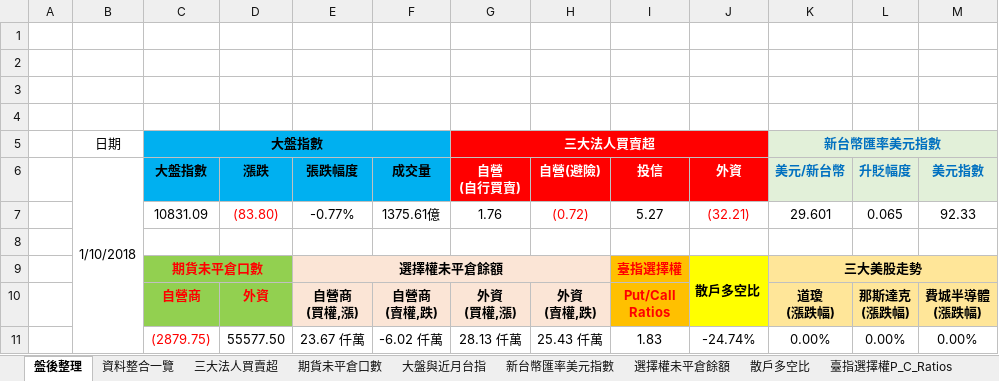
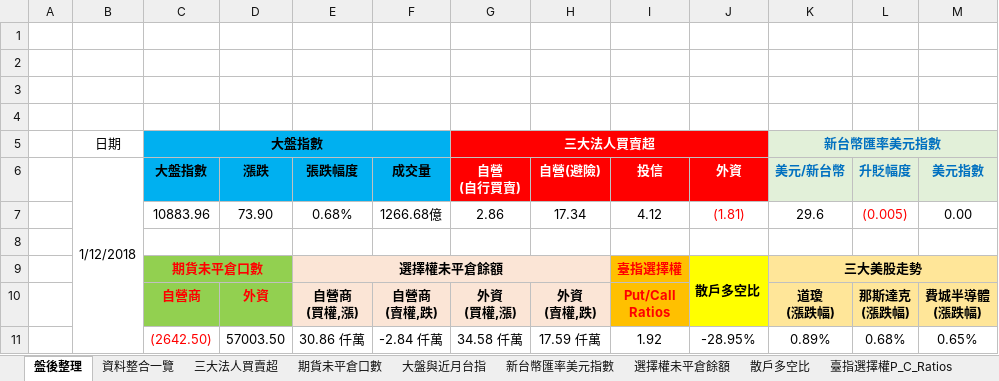
Before and after one commit to g301876/investment, an Excel workbook: stock market.xlsx, sheet 盤後整理, drawn as a sheet; values as stored, in another font and other column widths than the file's, no borders; charts and pictures not drawn; removed rows and columns are numbered as before the commit, all else as after; the diff names each change by its address in the sheet, - before the commit and + after, or states it on an @@ line.

```diff
--- a/stock market.xlsx (sheet 盤後整理)
+++ b/stock market.xlsx (sheet 盤後整理)
-B6: 1/10/2018
+B6: 1/12/2018
-row 7:  |  | 10831.09 | (83.80) | -0.77% | 1375.61億 | 1.76 | (0.72) | 5.27 | (32.21) | 29.601 | 0.065 | 92.33
+row 7:  |  | 10883.96 | 73.90 | 0.68% | 1266.68億 | 2.86 | 17.34 | 4.12 | (1.81) | 29.6 | (0.005) | 0.00
-row 11:  |  | (2879.75) | 55577.50 | 23.67 仟萬 | -6.02 仟萬 | 28.13 仟萬 | 25.43 仟萬 | 1.83 | -24.74% | 0.00% | 0.00% | 0.00%
+row 11:  |  | (2642.50) | 57003.50 | 30.86 仟萬 | -2.84 仟萬 | 34.58 仟萬 | 17.59 仟萬 | 1.92 | -28.95% | 0.89% | 0.68% | 0.65%
```
Also changed, not shown: sheet 三大美股走勢, sheet 資料整合一覽, sheet 期貨大額交易人未沖銷部位, sheet 期貨未平倉口數, sheet 散戶多空比, sheet 選擇權未平倉餘額, 4 more sheets, charts or pictures, tpex.xlsx, twse.xlsx.
